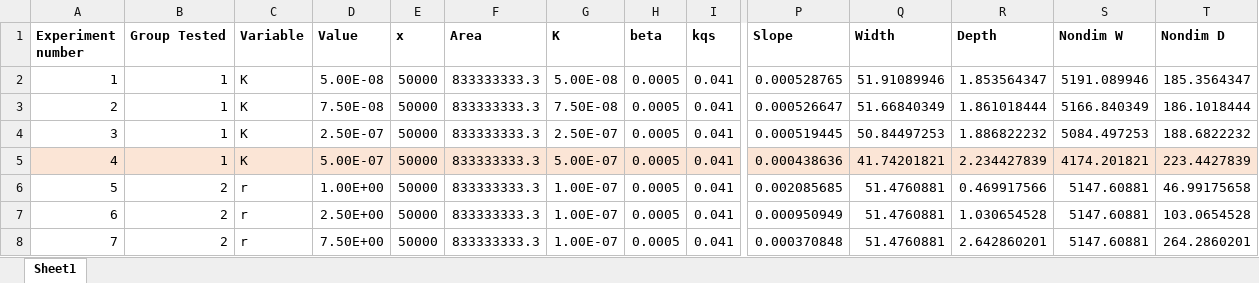
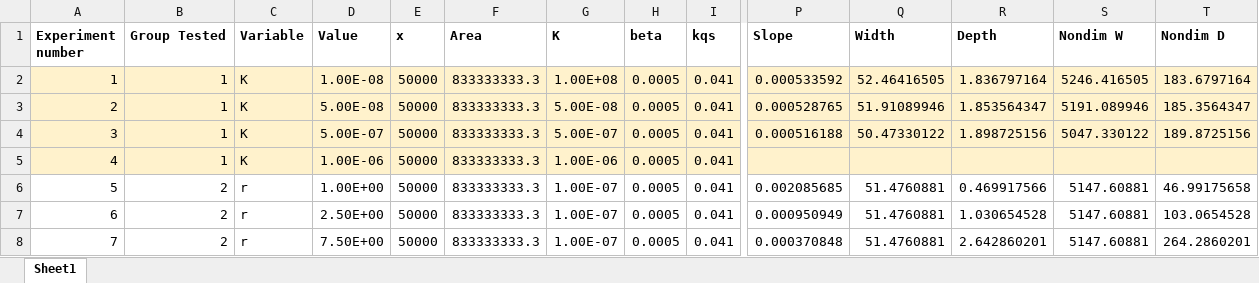
Before and after one commit to vaga3461/High-Plains, an Excel workbook: modeling headway FA22/manuscript figs/sensitivity analysis runs.xlsx, sheet Sheet1, drawn as a sheet; only a part is shown, gaps mark what is left out; values as stored, in another font and other column widths than the file's, no borders; the diff covers the shown part only; the diff names each change by its address in the sheet, - before the commit and + after, or states it on an @@ line.

Commit message:
nice figures from sensitivity analysis

```diff
--- a/modeling headway FA22/manuscript figs/sensitivity analysis runs.xlsx (sheet Sheet1)
+++ b/modeling headway FA22/manuscript figs/sensitivity analysis runs.xlsx (sheet Sheet1)
-A2:T4 fill: none
+A2:T4 fill: #FFF2CC
-D2 (Value): 5.00E-08
+D2 (Value): 1.00E-08
-G2 (K): 5.00E-08
+G2 (K): 1.00E+08
-P2 (Slope): 0.000528765
+P2 (Slope): 0.000533592
-Q2 (Width): 51.91089946
+Q2 (Width): 52.46416505
-R2 (Depth): 1.853564347
+R2 (Depth): 1.836797164
-S2 (Nondim W): 5191.089946
+S2 (Nondim W): 5246.416505
-T2 (Nondim D): 185.3564347
+T2 (Nondim D): 183.6797164
-D3 (Value): 7.50E-08
+D3 (Value): 5.00E-08
-G3 (K): 7.50E-08
+G3 (K): 5.00E-08
-P3 (Slope): 0.000526647
+P3 (Slope): 0.000528765
-Q3 (Width): 51.66840349
+Q3 (Width): 51.91089946
-R3 (Depth): 1.861018444
+R3 (Depth): 1.853564347
-S3 (Nondim W): 5166.840349
+S3 (Nondim W): 5191.089946
-T3 (Nondim D): 186.1018444
+T3 (Nondim D): 185.3564347
-D4 (Value): 2.50E-07
+D4 (Value): 5.00E-07
-G4 (K): 2.50E-07
+G4 (K): 5.00E-07
-P4 (Slope): 0.000519445
+P4 (Slope): 0.000516188
-Q4 (Width): 50.84497253
+Q4 (Width): 50.47330122
-R4 (Depth): 1.886822232
+R4 (Depth): 1.898725156
-S4 (Nondim W): 5084.497253
+S4 (Nondim W): 5047.330122
-T4 (Nondim D): 188.6822232
+T4 (Nondim D): 189.8725156
-D5 (Value): 5.00E-07
+D5 (Value): 1.00E-06
-G5 (K): 5.00E-07
+G5 (K): 1.00E-06
-P5 (Slope): 0.000438636
+P5 (Slope): (empty)
-Q5 (Width): 41.74201821
+Q5 (Width): (empty)
-R5 (Depth): 2.234427839
+R5 (Depth): (empty)
-S5 (Nondim W): 4174.201821
+S5 (Nondim W): (empty)
-T5 (Nondim D): 223.4427839
+T5 (Nondim D): (empty)
```
Also changed, not shown: 24 edited cells and cell formats elsewhere in this sheet, 54 other files.
